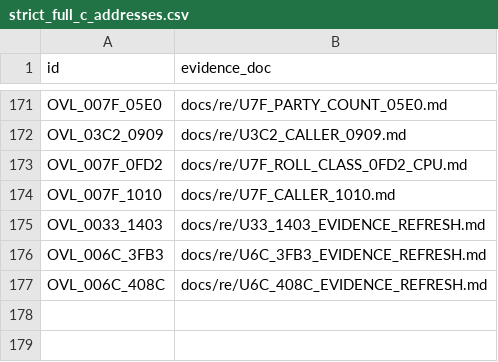
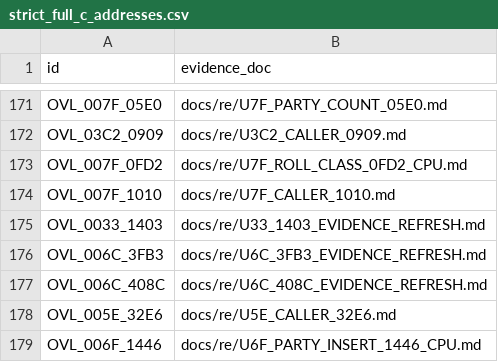
Before and after one commit to huntergdavis/poolrad-decomp, a CSV file: docs/re/strict_full_c_addresses.csv, drawn as a sheet; only a part is shown, gaps mark what is left out; the diff names each change by its address in the sheet, - before the commit and + after, or states it on an @@ line.

```diff
--- a/docs/re/strict_full_c_addresses.csv
+++ b/docs/re/strict_full_c_addresses.csv
+row 178: OVL_005E_32E6 | docs/re/U5E_CALLER_32E6.md
+row 179: OVL_006F_1446 | docs/re/U6F_PARTY_INSERT_1446_CPU.md
```
Also changed, not shown: docs/re/overlay_classification.csv, docs/re/reviewed_function_identities.csv, 6 other files.
